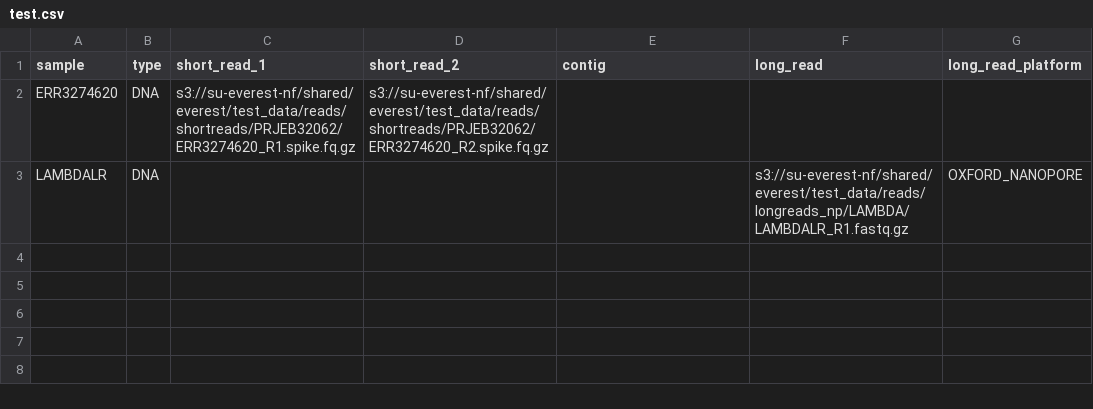
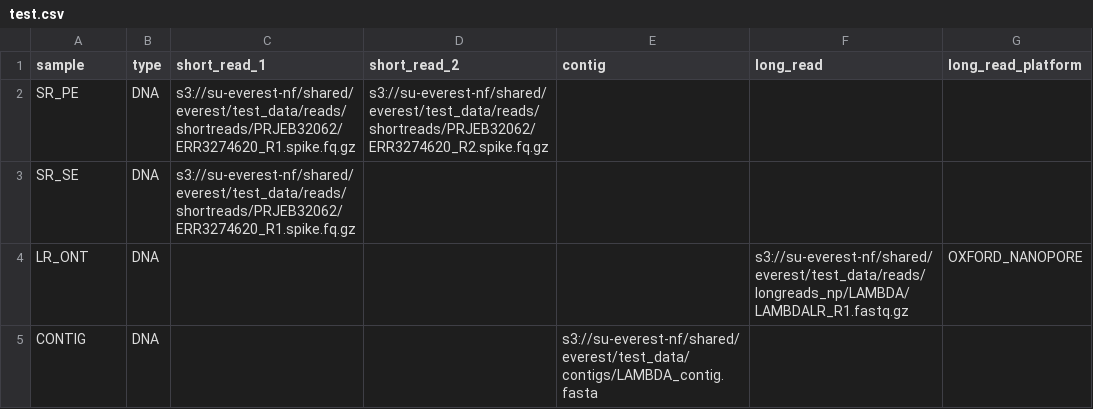
Before and after one commit to agudeloromero/everest_nf, a CSV file: assets/test_samplesheets/test.csv, drawn as a sheet.

Commit message:
test: per-pathway profiles (test_sr_pe, test_sr_se, test_lr, test_contig), combined test covers all; DBs read from nf-work mount

```diff
--- a/assets/test_samplesheets/test.csv
+++ b/assets/test_samplesheets/test.csv
@@ -1,3 +1,5 @@
 sample,type,short_read_1,short_read_2,contig,long_read,long_read_platform
-ERR3274620,DNA,s3://su-everest-nf/shared/everest/test_data/reads/shortreads/PRJEB32062/ERR3274620_R1.spike.fq.gz,s3://su-everest-nf/shared/everest/test_data/reads/shortreads/PRJEB32062/ERR3274620_R2.spike.fq.gz,,,
-LAMBDALR,DNA,,,,s3://su-everest-nf/shared/everest/test_data/reads/longreads_np/LAMBDA/LAMBDALR_R1.fastq.gz,OXFORD_NANOPORE
+SR_PE,DNA,s3://su-everest-nf/shared/everest/test_data/reads/shortreads/PRJEB32062/ERR3274620_R1.spike.fq.gz,s3://su-everest-nf/shared/everest/test_data/reads/shortreads/PRJEB32062/ERR3274620_R2.spike.fq.gz,,,
+SR_SE,DNA,s3://su-everest-nf/shared/everest/test_data/reads/shortreads/PRJEB32062/ERR3274620_R1.spike.fq.gz,,,,
+LR_ONT,DNA,,,,s3://su-everest-nf/shared/everest/test_data/reads/longreads_np/LAMBDA/LAMBDALR_R1.fastq.gz,OXFORD_NANOPORE
+CONTIG,DNA,,,s3://su-everest-nf/shared/everest/test_data/contigs/LAMBDA_contig.fasta,,
```
Also changed, not shown: 11 other files.
